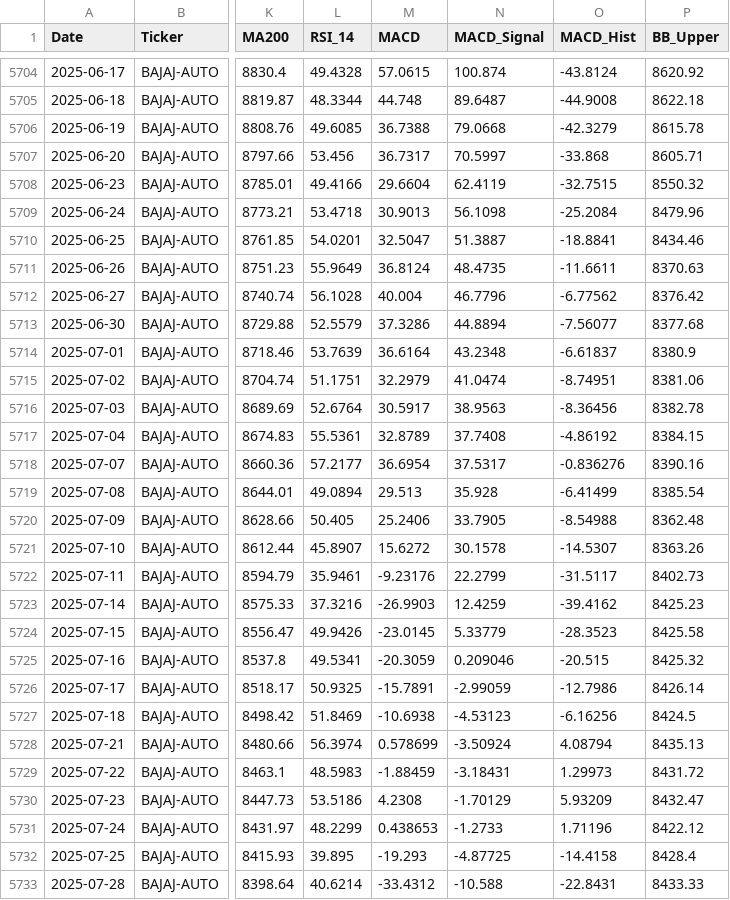
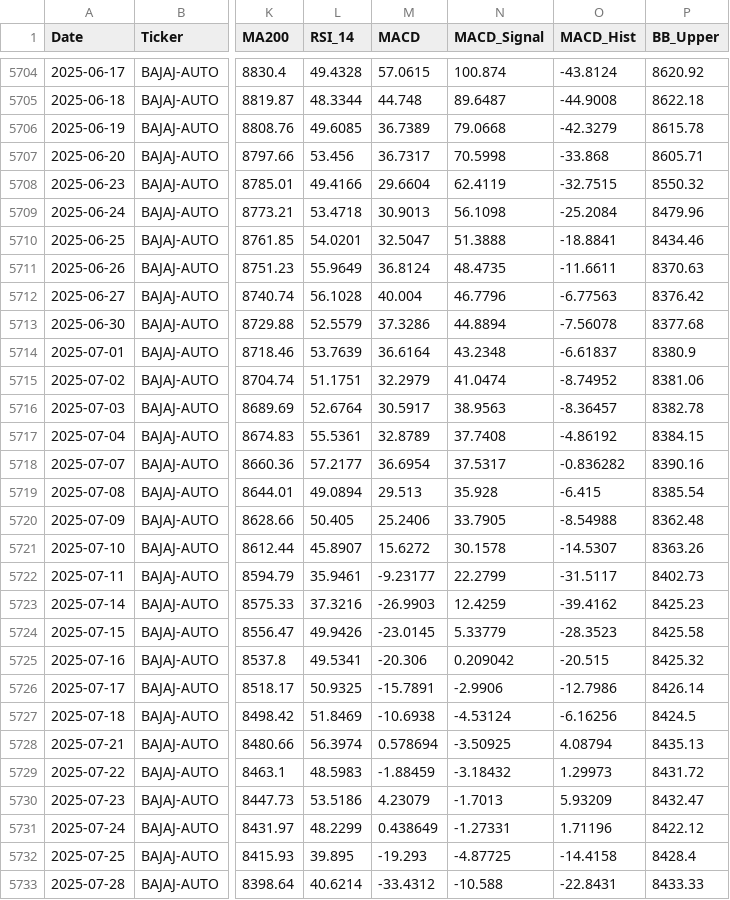
Before and after one commit to wimpypython/nifty-stock-intelligence, a CSV file: data/historical/BAJAJ-AUTO.csv, drawn as a sheet; only a part is shown, gaps mark what is left out; the diff covers the shown part only; the diff names each change by its address in the sheet, - before the commit and + after, or states it on an @@ line.

```diff
--- a/data/historical/BAJAJ-AUTO.csv
+++ b/data/historical/BAJAJ-AUTO.csv
-M5706 (MACD): 36.7388
+M5706 (MACD): 36.7389
-N5707 (MACD_Signal): 70.5997
+N5707 (MACD_Signal): 70.5998
-N5710 (MACD_Signal): 51.3887
+N5710 (MACD_Signal): 51.3888
-O5712 (MACD_Hist): -6.77562
+O5712 (MACD_Hist): -6.77563
-O5713 (MACD_Hist): -7.56077
+O5713 (MACD_Hist): -7.56078
-O5715 (MACD_Hist): -8.74951
+O5715 (MACD_Hist): -8.74952
-O5716 (MACD_Hist): -8.36456
+O5716 (MACD_Hist): -8.36457
-O5718 (MACD_Hist): -0.836276
+O5718 (MACD_Hist): -0.836282
-O5719 (MACD_Hist): -6.41499
+O5719 (MACD_Hist): -6.415
-M5722 (MACD): -9.23176
+M5722 (MACD): -9.23177
-M5725 (MACD): -20.3059
+M5725 (MACD): -20.306
-N5725 (MACD_Signal): 0.209046
+N5725 (MACD_Signal): 0.209042
-N5726 (MACD_Signal): -2.99059
+N5726 (MACD_Signal): -2.9906
-N5727 (MACD_Signal): -4.53123
+N5727 (MACD_Signal): -4.53124
-M5728 (MACD): 0.578699
+M5728 (MACD): 0.578694
-N5728 (MACD_Signal): -3.50924
+N5728 (MACD_Signal): -3.50925
-N5729 (MACD_Signal): -3.18431
+N5729 (MACD_Signal): -3.18432
-M5730 (MACD): 4.2308
+M5730 (MACD): 4.23079
-N5730 (MACD_Signal): -1.70129
+N5730 (MACD_Signal): -1.7013
-M5731 (MACD): 0.438653
+M5731 (MACD): 0.438649
-N5731 (MACD_Signal): -1.2733
+N5731 (MACD_Signal): -1.27331
```
Also changed, not shown: 1 edited cell elsewhere in this file, data/historical/ADANIENT.csv, data/historical/COALINDIA.csv, 28 other files.
